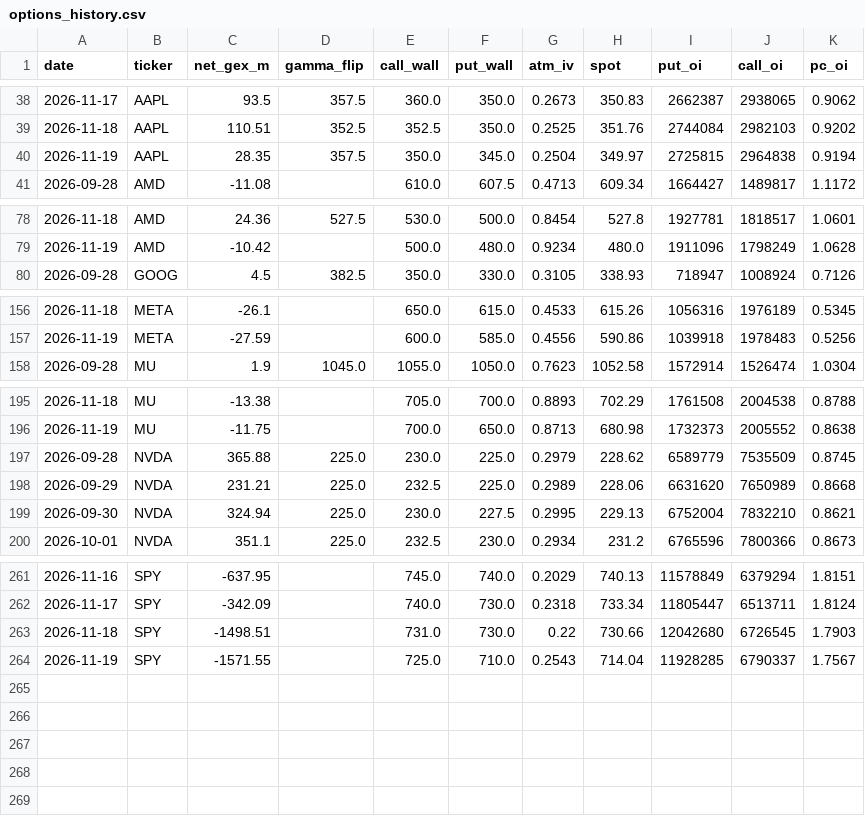
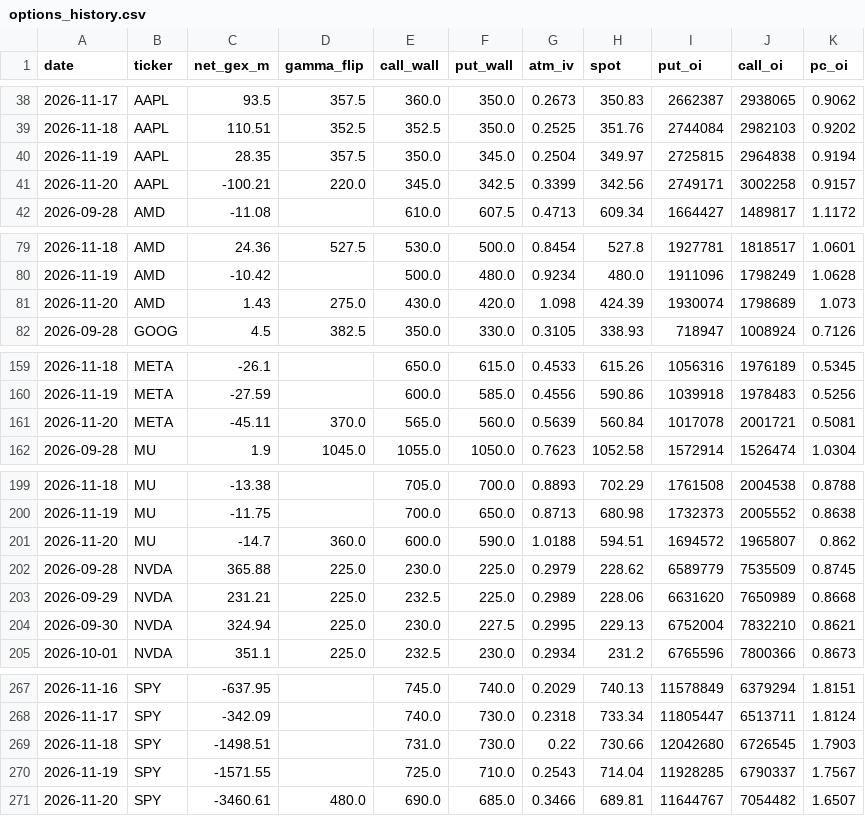
Before and after one commit to louisctlau/asset-mix-dashboard, a CSV file: data/options_history.csv, drawn as a sheet; only a part is shown, gaps mark what is left out; the diff covers the shown part only.

Commit message:
Daily options history refresh

```diff
--- a/data/options_history.csv
+++ b/data/options_history.csv
@@ -40,2 +40,3 @@ date,ticker,net_gex_m,gamma_flip,call_wall,put_wall,atm_iv,spot,put_oi,call_oi,p
 2026-11-19,AAPL,28.35,357.5,350.0,345.0,0.2504,349.97,2725815,2964838,0.9194
+2026-11-20,AAPL,-100.21,220.0,345.0,342.5,0.3399,342.56,2749171,3002258,0.9157
 2026-09-28,AMD,-11.08,,610.0,607.5,0.4713,609.34,1664427,1489817,1.1172
@@ -79,2 +80,3 @@ date,ticker,net_gex_m,gamma_flip,call_wall,put_wall,atm_iv,spot,put_oi,call_oi,p
 2026-11-19,AMD,-10.42,,500.0,480.0,0.9234,480.0,1911096,1798249,1.0628
+2026-11-20,AMD,1.43,275.0,430.0,420.0,1.098,424.39,1930074,1798689,1.073
 2026-09-28,GOOG,4.5,382.5,350.0,330.0,0.3105,338.93,718947,1008924,0.7126
@@ -157,2 +160,3 @@ date,ticker,net_gex_m,gamma_flip,call_wall,put_wall,atm_iv,spot,put_oi,call_oi,p
 2026-11-19,META,-27.59,,600.0,585.0,0.4556,590.86,1039918,1978483,0.5256
+2026-11-20,META,-45.11,370.0,565.0,560.0,0.5639,560.84,1017078,2001721,0.5081
 2026-09-28,MU,1.9,1045.0,1055.0,1050.0,0.7623,1052.58,1572914,1526474,1.0304
@@ -196,2 +200,3 @@ date,ticker,net_gex_m,gamma_flip,call_wall,put_wall,atm_iv,spot,put_oi,call_oi,p
 2026-11-19,MU,-11.75,,700.0,650.0,0.8713,680.98,1732373,2005552,0.8638
+2026-11-20,MU,-14.7,360.0,600.0,590.0,1.0188,594.51,1694572,1965807,0.862
 2026-09-28,NVDA,365.88,225.0,230.0,225.0,0.2979,228.62,6589779,7535509,0.8745
@@ -264 +270,2 @@ date,ticker,net_gex_m,gamma_flip,call_wall,put_wall,atm_iv,spot,put_oi,call_oi,p
 2026-11-19,SPY,-1571.55,,725.0,710.0,0.2543,714.04,11928285,6790337,1.7567
+2026-11-20,SPY,-3460.61,480.0,690.0,685.0,0.3466,689.81,11644767,7054482,1.6507
```
Also changed, not shown: 2 added rows elsewhere in this file.
